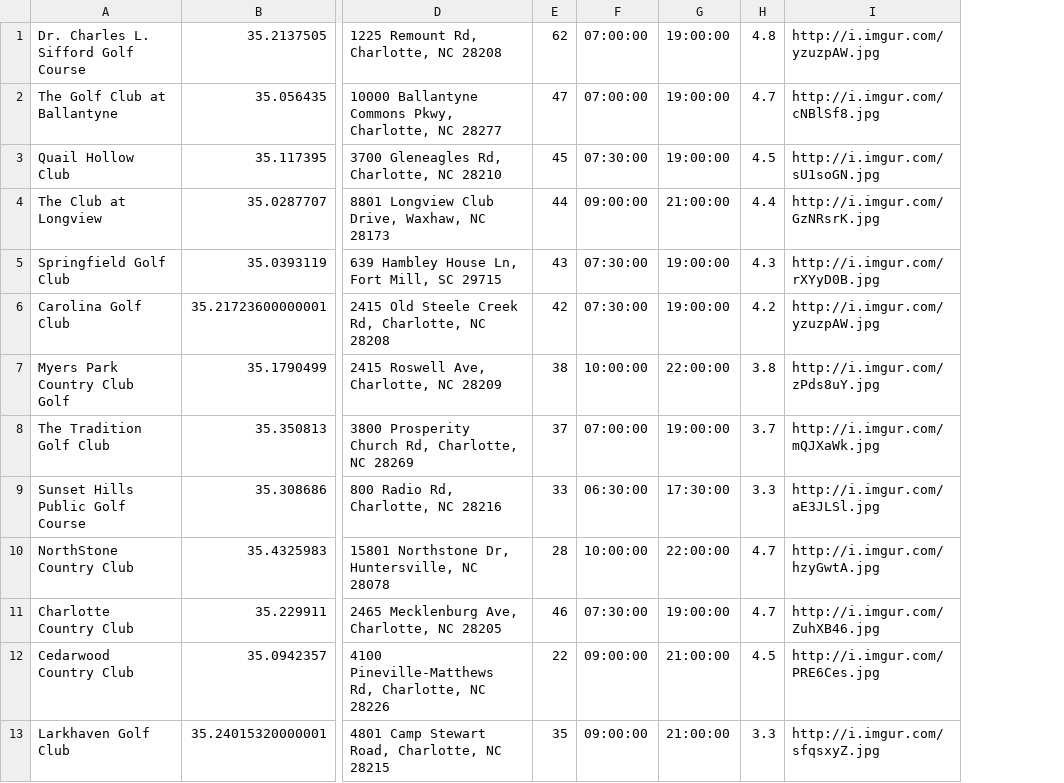
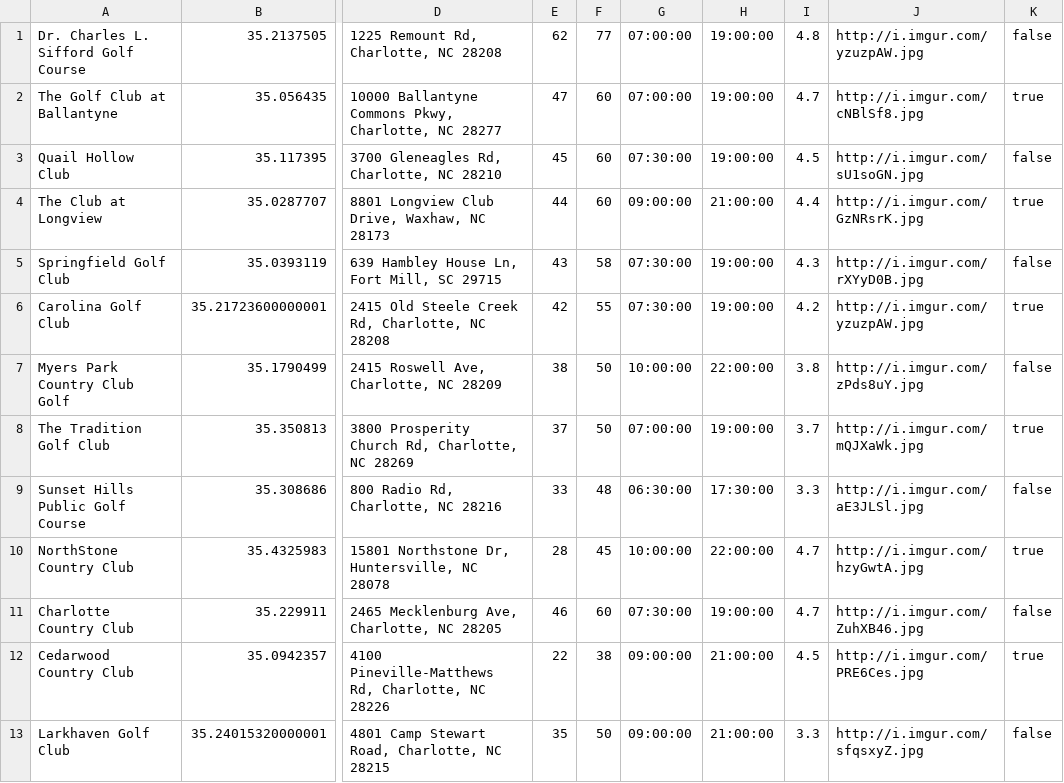
Before and after one commit to bubbabaird/teeup, a CSV file: golfcourses.csv, drawn as a sheet; only a part is shown, gaps mark what is left out; the diff names each change by its address in the sheet, - before the commit and + after, or states it on an @@ line.

```diff
--- a/golfcourses.csv
+++ b/golfcourses.csv
+column F, rows 1-13: 77 | 60 | 60 | 60 | 58 | 55 | 50 | 50 | 48 | 45 | 60 | 38 | 50
+column K, rows 1-13: false | true | false | true | false | true | false | true | false | true | false | true | false
```
Also changed, not shown: 14 other files.
